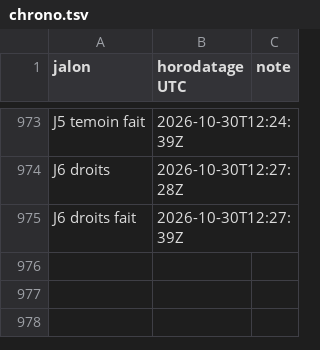
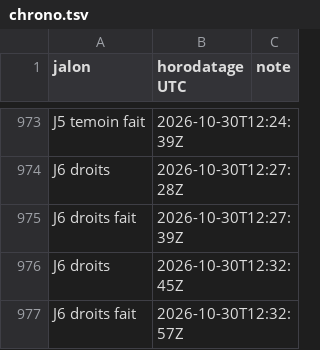
Before and after one commit to gigi206/supply-chain, a TSV file: poc/bricks/08-trust-plane/resultats/chrono.tsv, drawn as a sheet; only a part is shown, gaps mark what is left out.

Commit message:
Brique 08, J6 (16) : relecture ; droits : le contrôle « aucun forbidden » ne lisait que le pod en cours de l'EventListener, que l'étape rattrapage recrée (0 puis 1 réplique) : le journal du test 5 n'existait déjà plus ; il lit désormais les conteneurs précédent et en cours du pod et affiche la fenêtre lue (pod créé à 12:16:55 par rattrapage, 8 lignes de 12:21 à 12:22, aucun forbidden) ; pour le test 5, seules les écritures sont prouvées par l'audit ; droits rejoué (89 sur 89) ; recherche élargie des comparaisons d'horodatages à tous les scripts : onze confirmé, les autres portent sur des horodatages sans fraction (objets Kubernetes, startedOn) ; README : renvoi aux journaux antérieurs élargi à l'historique git de J6 (bcc5efe pour les premières exécutions d'horodatage) et à chrono.tsv ; constat-foreground-chains.log : parties recopiées signalées ; aucun secret dans les fichiers commités

```diff
--- a/poc/bricks/08-trust-plane/resultats/chrono.tsv
+++ b/poc/bricks/08-trust-plane/resultats/chrono.tsv
@@ -975 +975,3 @@ J6 droits	2026-10-30T12:27:28Z
 J6 droits fait	2026-10-30T12:27:39Z	
+J6 droits	2026-10-30T12:32:45Z	
+J6 droits fait	2026-10-30T12:32:57Z	
```
Also changed, not shown: 4 other files.
